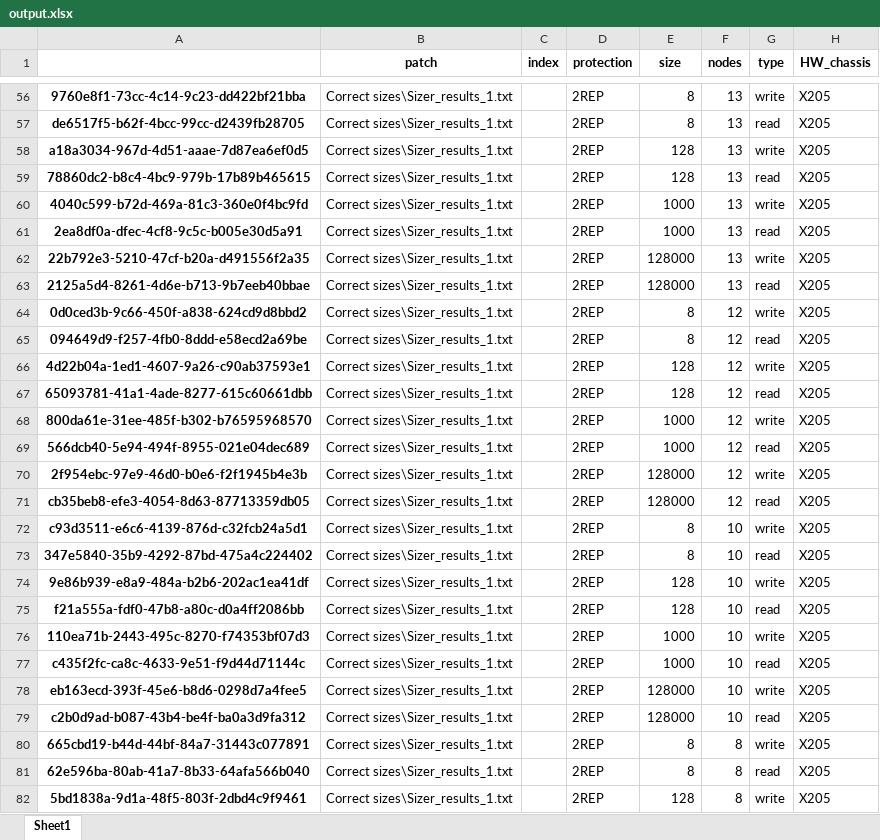
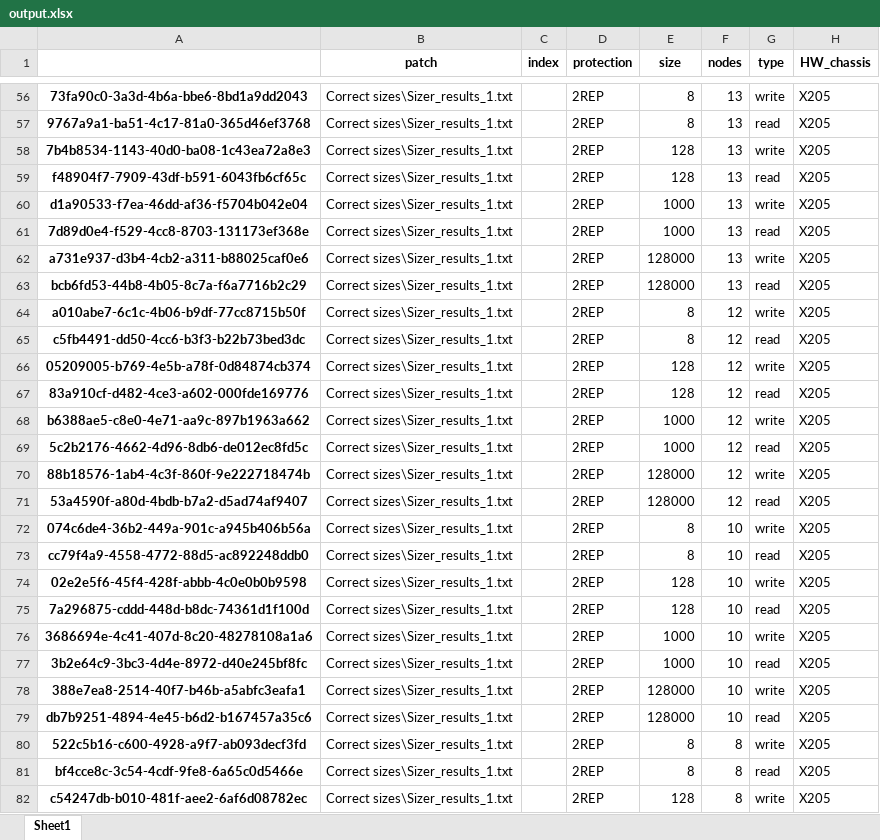
Before and after one commit to Sziringowski/SDS-modelling, an Excel workbook: output.xlsx, sheet Sheet1, drawn as a sheet; only a part is shown, gaps mark what is left out; values as stored, in another font and other column widths than the file's, no borders; the diff covers the shown part only; the diff names each change by its address in the sheet, - before the commit and + after, or states it on an @@ line.

```diff
--- a/output.xlsx (sheet Sheet1)
+++ b/output.xlsx (sheet Sheet1)
-A56: 9760e8f1-73cc-4c14-9c23-dd422bf21bba
+A56: 73fa90c0-3a3d-4b6a-bbe6-8bd1a9dd2043
-A57: de6517f5-b62f-4bcc-99cc-d2439fb28705
+A57: 9767a9a1-ba51-4c17-81a0-365d46ef3768
-A58: a18a3034-967d-4d51-aaae-7d87ea6ef0d5
+A58: 7b4b8534-1143-40d0-ba08-1c43ea72a8e3
-A59: 78860dc2-b8c4-4bc9-979b-17b89b465615
+A59: f48904f7-7909-43df-b591-6043fb6cf65c
-A60: 4040c599-b72d-469a-81c3-360e0f4bc9fd
+A60: d1a90533-f7ea-46dd-af36-f5704b042e04
-A61: 2ea8df0a-dfec-4cf8-9c5c-b005e30d5a91
+A61: 7d89d0e4-f529-4cc8-8703-131173ef368e
-A62: 22b792e3-5210-47cf-b20a-d491556f2a35
+A62: a731e937-d3b4-4cb2-a311-b88025caf0e6
-A63: 2125a5d4-8261-4d6e-b713-9b7eeb40bbae
+A63: bcb6fd53-44b8-4b05-8c7a-f6a7716b2c29
-A64: 0d0ced3b-9c66-450f-a838-624cd9d8bbd2
+A64: a010abe7-6c1c-4b06-b9df-77cc8715b50f
-A65: 094649d9-f257-4fb0-8ddd-e58ecd2a69be
+A65: c5fb4491-dd50-4cc6-b3f3-b22b73bed3dc
-A66: 4d22b04a-1ed1-4607-9a26-c90ab37593e1
+A66: 05209005-b769-4e5b-a78f-0d84874cb374
-A67: 65093781-41a1-4ade-8277-615c60661dbb
+A67: 83a910cf-d482-4ce3-a602-000fde169776
-A68: 800da61e-31ee-485f-b302-b76595968570
+A68: b6388ae5-c8e0-4e71-aa9c-897b1963a662
-A69: 566dcb40-5e94-494f-8955-021e04dec689
+A69: 5c2b2176-4662-4d96-8db6-de012ec8fd5c
-A70: 2f954ebc-97e9-46d0-b0e6-f2f1945b4e3b
+A70: 88b18576-1ab4-4c3f-860f-9e222718474b
-A71: cb35beb8-efe3-4054-8d63-87713359db05
+A71: 53a4590f-a80d-4bdb-b7a2-d5ad74af9407
-A72: c93d3511-e6c6-4139-876d-c32fcb24a5d1
+A72: 074c6de4-36b2-449a-901c-a945b406b56a
-A73: 347e5840-35b9-4292-87bd-475a4c224402
+A73: cc79f4a9-4558-4772-88d5-ac892248ddb0
-A74: 9e86b939-e8a9-484a-b2b6-202ac1ea41df
+A74: 02e2e5f6-45f4-428f-abbb-4c0e0b0b9598
-A75: f21a555a-fdf0-47b8-a80c-d0a4ff2086bb
+A75: 7a296875-cddd-448d-b8dc-74361d1f100d
-A76: 110ea71b-2443-495c-8270-f74353bf07d3
+A76: 3686694e-4c41-407d-8c20-48278108a1a6
-A77: c435f2fc-ca8c-4633-9e51-f9d44d71144c
+A77: 3b2e64c9-3bc3-4d4e-8972-d40e245bf8fc
-A78: eb163ecd-393f-45e6-b8d6-0298d7a4fee5
+A78: 388e7ea8-2514-40f7-b46b-a5abfc3eafa1
-A79: c2b0d9ad-b087-43b4-be4f-ba0a3d9fa312
+A79: db7b9251-4894-4e45-b6d2-b167457a35c6
-A80: 665cbd19-b44d-44bf-84a7-31443c077891
+A80: 522c5b16-c600-4928-a9f7-ab093decf3fd
-A81: 62e596ba-80ab-41a7-8b33-64afa566b040
+A81: bf4cce8c-3c54-4cdf-9fe8-6a65c0d5466e
-A82: 5bd1838a-9d1a-48f5-803f-2dbd4c9f9461
+A82: c54247db-b010-481f-aee2-6af6d08782ec
```
Also changed, not shown: 506 edited cells elsewhere in this sheet, broken_sizes.xlsx, data_after_OHE.xlsx, 1 other file.
